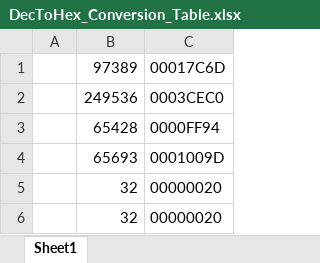
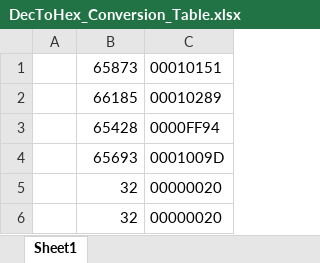
Before and after one commit to web-projects/KEY_LOADER, an Excel workbook: Documentation/DecToHex_Conversion_Table.xlsx, sheet Sheet1, drawn as a sheet; values as stored, in another font and other column widths than the file's, no borders; removed rows and columns are numbered as before the commit, all else as after; the diff names each change by its address in the sheet, - before the commit and + after, or states it on an @@ line.

```diff
--- a/Documentation/DecToHex_Conversion_Table.xlsx (sheet Sheet1)
+++ b/Documentation/DecToHex_Conversion_Table.xlsx (sheet Sheet1)
-row 1:  | 97389 | 00017C6D
-row 2:  | 249536 | 0003CEC0
+row 1:  | 65873 | 00010151
+row 2:  | 66185 | 00010289
```
Also changed, not shown: 24 other files.
